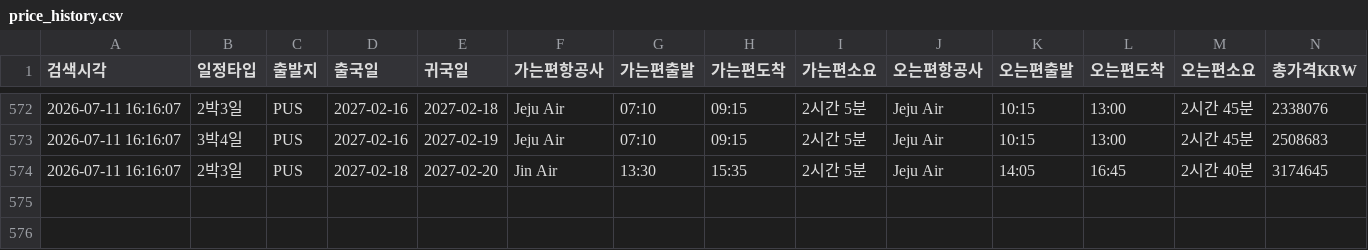
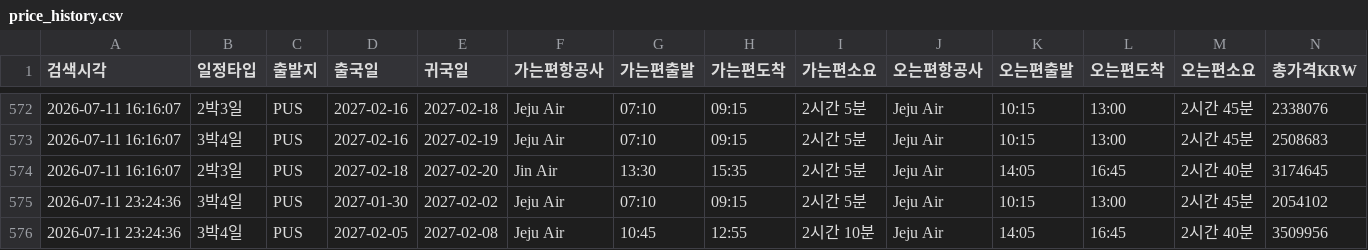
Before and after one commit to nanobody1227/flight-tracker, a CSV file: price_history.csv, drawn as a sheet; only a part is shown, gaps mark what is left out; rows hold the shown columns only; the diff names each change by its address in the sheet, - before the commit and + after, or states it on an @@ line.

```diff
--- a/price_history.csv
+++ b/price_history.csv
+row 575: 2026-07-11 23:24:36 | 3박4일 | PUS | 2027-01-30 | 2027-02-02 | Jeju Air | 07:10 | 09:15 | 2시간 5분 | Jeju Air | 10:15 | 13:00 | 2시간 45분 | 2054102
+row 576: 2026-07-11 23:24:36 | 3박4일 | PUS | 2027-02-05 | 2027-02-08 | Jeju Air | 10:45 | 12:55 | 2시간 10분 | Jeju Air | 14:05 | 16:45 | 2시간 40분 | 3509956
```
Also changed, not shown: 1 other file.
